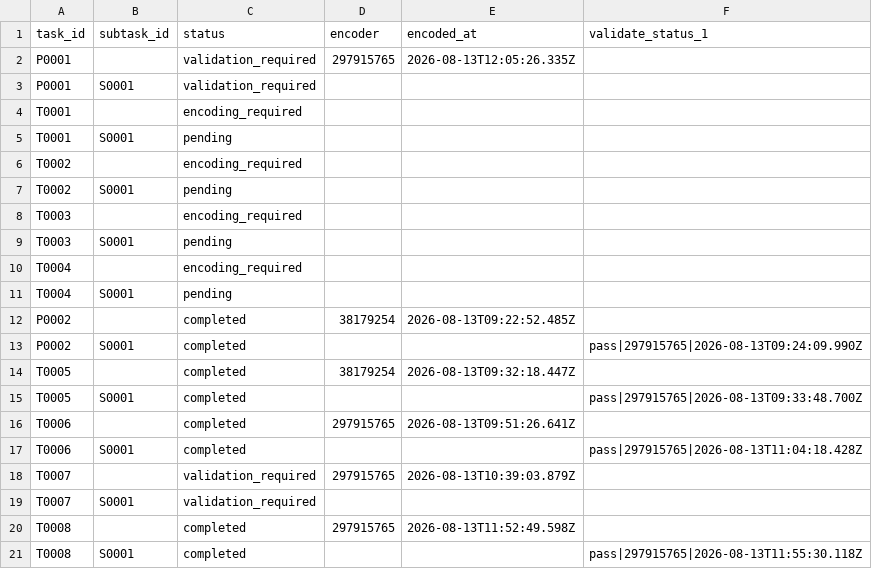
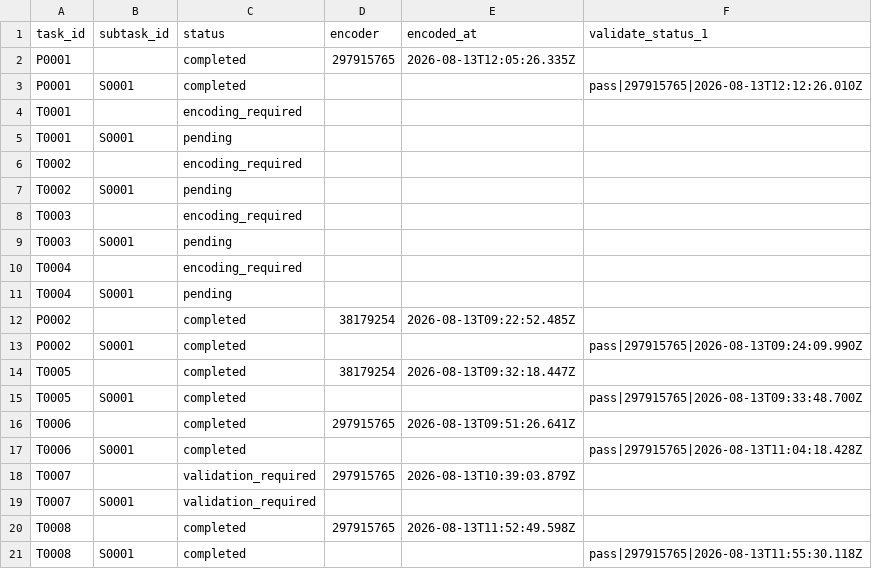
Before and after one commit to ohwjd/test1234, a CSV file: tracking/state.csv, drawn as a sheet.

```diff
--- a/tracking/state.csv
+++ b/tracking/state.csv
@@ -1,4 +1,4 @@
 task_id,subtask_id,status,encoder,encoded_at,validate_status_1
-P0001,,validation_required,297915765,2026-08-13T12:05:26.335Z,
-P0001,S0001,validation_required,,,
+P0001,,completed,297915765,2026-08-13T12:05:26.335Z,
+P0001,S0001,completed,,,pass|297915765|2026-08-13T12:12:26.010Z
 T0001,,encoding_required,,,
```
Also changed, not shown: tracking/history.csv, 1 other file.
